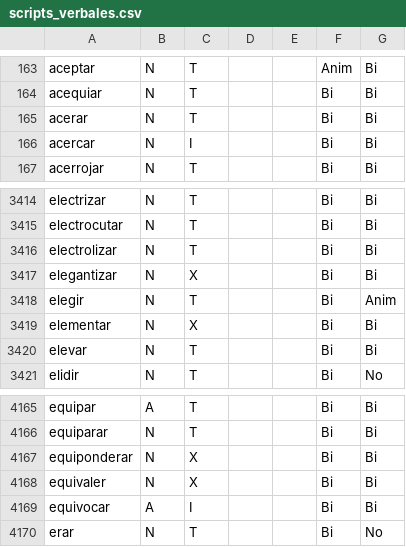
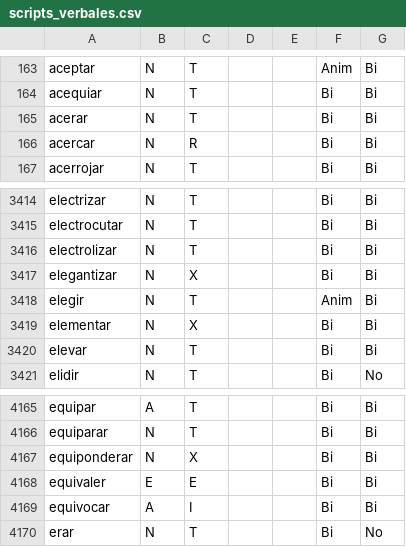
Before and after one commit to fbalbachan/TecnoNews, a CSV file: prototype/resources/scripts_verbales.csv, drawn as a sheet; only a part is shown, gaps mark what is left out.

Commit message:
- A couple of updates to resources: script_verbales + general_resources. - Removed Number constant: "impersonal/invariable" and left "invariable" in those cases.  Updated NumberEnum class to reflect that change. Also updated "(implicit)Alguien" entity's number - Trace entities (the ones marked as implicit or impersonal) now DO NOT serve as anaphora resolution. - Bug corrected: possessive relatives were trying to use verb animity for structures that do not have scripted animity (adjuncts, instrument, etc.) -

```diff
--- a/prototype/resources/scripts_verbales.csv
+++ b/prototype/resources/scripts_verbales.csv
@@ -165,3 +165,3 @@ acequiar,N,T,,,Bi,Bi
 acerar,N,T,,,Bi,Bi
-acercar,N,I,,,Bi,Bi
+acercar,N,R,,,Bi,Bi
 acerrojar,N,T,,,Bi,Bi
@@ -3417,3 +3417,3 @@ electrolizar,N,T,,,Bi,Bi
 elegantizar,N,X,,,Bi,Bi
-elegir,N,T,,,Bi,Anim
+elegir,N,T,,,Anim,Bi
 elementar,N,X,,,Bi,Bi
@@ -4167,3 +4167,3 @@ equiparar,N,T,,,Bi,Bi
 equiponderar,N,X,,,Bi,Bi
-equivaler,N,X,,,Bi,Bi
+equivaler,E,E,,,Bi,Bi
 equivocar,A,I,,,Bi,Bi
```
Also changed, not shown: 11 other files.
